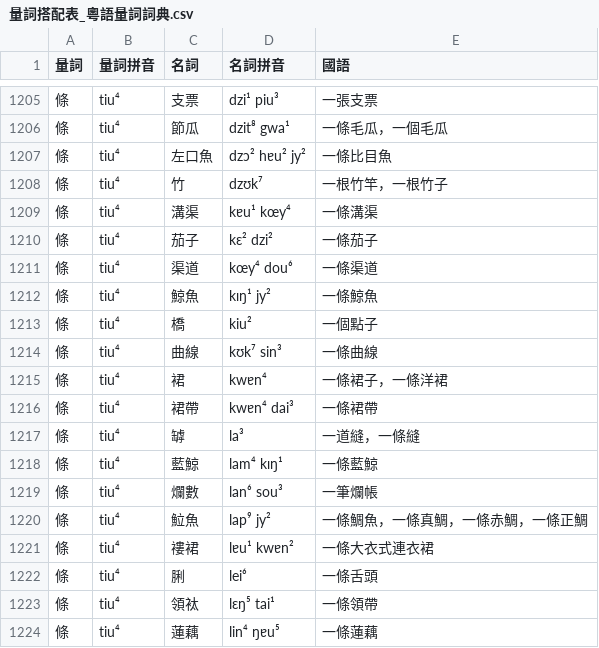
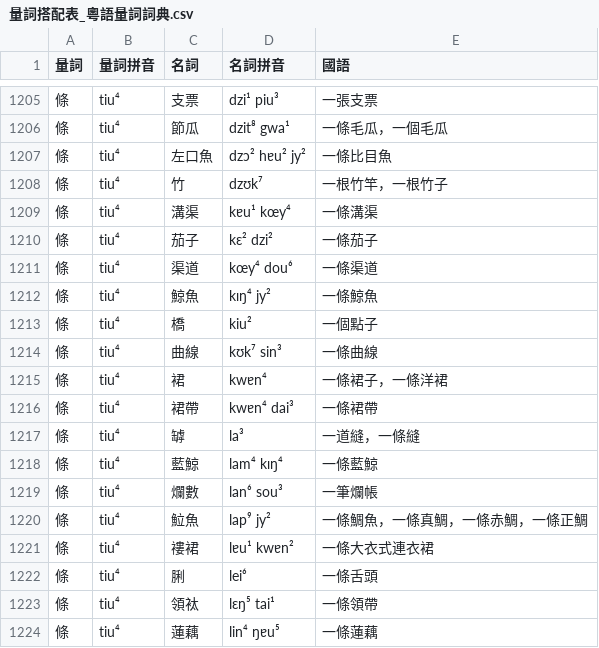
Before and after one commit to kfcd/yylc, a CSV file: dist/csv/黃錫凌_數字/量詞搭配表_粵語量詞詞典.csv, drawn as a sheet; only a part is shown, gaps mark what is left out; the diff names each change by its address in the sheet, - before the commit and + after, or states it on an @@ line.

```diff
--- a/dist/csv/黃錫凌_數字/量詞搭配表_粵語量詞詞典.csv
+++ b/dist/csv/黃錫凌_數字/量詞搭配表_粵語量詞詞典.csv
-D1212 (名詞拼音): kɪŋ¹ jy²
+D1212 (名詞拼音): kɪŋ⁴ jy²
-D1218 (名詞拼音): lam⁴ kɪŋ¹
+D1218 (名詞拼音): lam⁴ kɪŋ⁴
```
Also changed, not shown: dist/csv/劉錫祥/量詞搭配表_粵語量詞詞典.csv, dist/csv/國際音標/量詞搭配表_粵語量詞詞典.csv, 31 other files.
